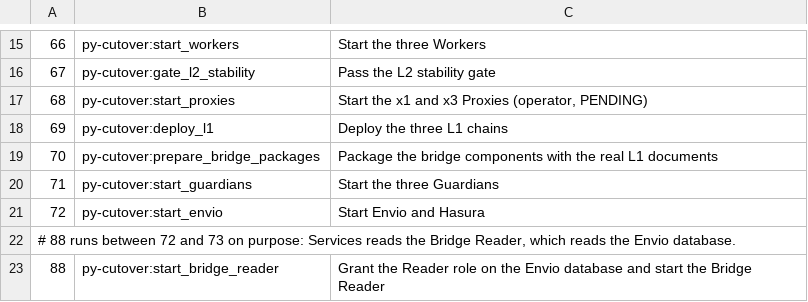
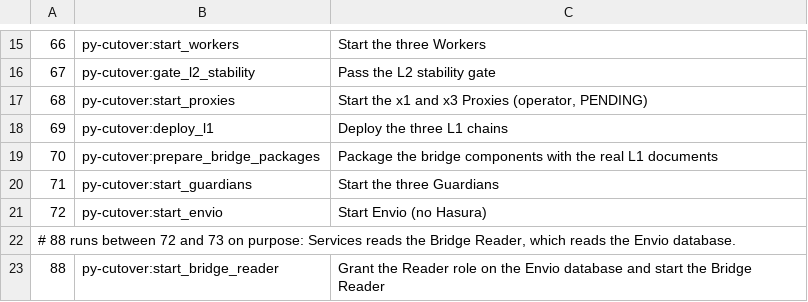
Before and after one commit to PsyProtocol/psy-node, a TSV file: deploy/multi-chain/gcp/fresh-192-20261030/steps.tsv, drawn as a sheet; only a part is shown, gaps mark what is left out.

Commit message:
docs: describe the Hasura-free Envio, the Bridge Reader step and retired indexer routes
ENVIO.md, CADDY.md and the SD192 release README describe Envio with
ENVIO_HASURA=false (with the Envio 2.32.10 source evidence), step 88 and
its role, grants and token files, Services in reader mode, the
psy_bridge_reader local input and the retired indexer hosts. The
release profile now includes the Bridge Reader (bridge_reader_included
true, replacing the exclusion that deploy cleared Reader units for), so
inputs.release_profile is re-pinned; step 72 no longer mentions Hasura.

```diff
--- a/deploy/multi-chain/gcp/fresh-192-20261030/steps.tsv
+++ b/deploy/multi-chain/gcp/fresh-192-20261030/steps.tsv
@@ -20,3 +20,3 @@
 71	py-cutover:start_guardians	Start the three Guardians
-72	py-cutover:start_envio	Start Envio and Hasura
+72	py-cutover:start_envio	Start Envio (no Hasura)
 # 88 runs between 72 and 73 on purpose: Services reads the Bridge Reader, which reads the Envio database.
```
Also changed, not shown: 7 other files.
